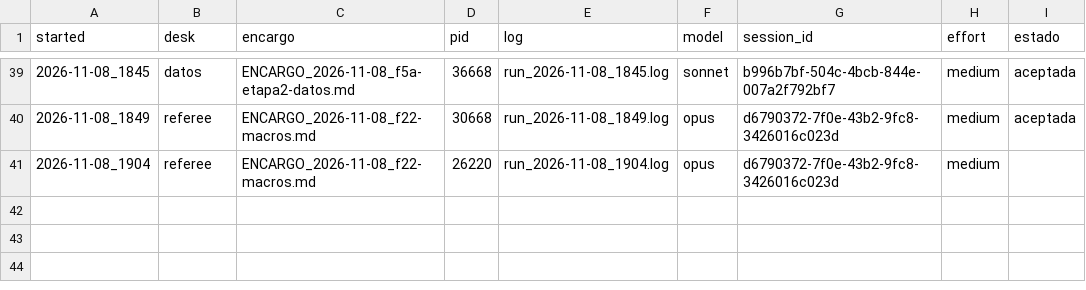
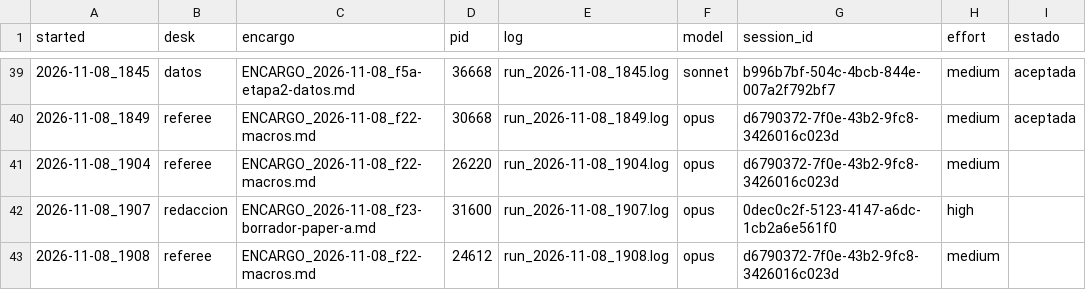
Before and after one commit to alopezlamata-glitch/research-desk, a CSV file: desks/RUNS.csv, drawn as a sheet; only a part is shown, gaps mark what is left out.

```diff
--- a/desks/RUNS.csv
+++ b/desks/RUNS.csv
@@ -41 +41,3 @@ started,desk,encargo,pid,log,model,session_id,effort,estado
 2026-11-08_1904,referee,ENCARGO_2026-11-08_f22-macros.md,26220,run_2026-11-08_1904.log,opus,d6790372-7f0e-43b2-9fc8-3426016c023d,medium,
+2026-11-08_1907,redaccion,ENCARGO_2026-11-08_f23-borrador-paper-a.md,31600,run_2026-11-08_1907.log,opus,0dec0c2f-5123-4147-a6dc-1cb2a6e561f0,high,
+2026-11-08_1908,referee,ENCARGO_2026-11-08_f22-macros.md,24612,run_2026-11-08_1908.log,opus,d6790372-7f0e-43b2-9fc8-3426016c023d,medium,
```
Also changed, not shown: 6 other files.
